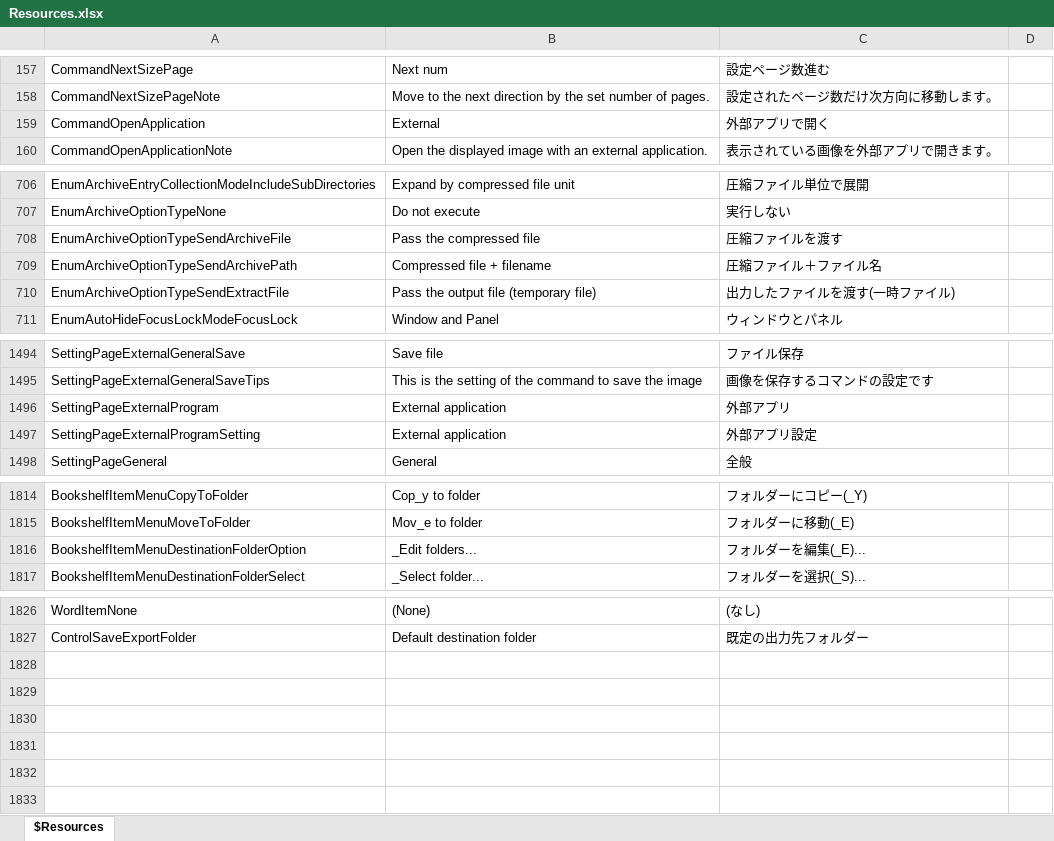
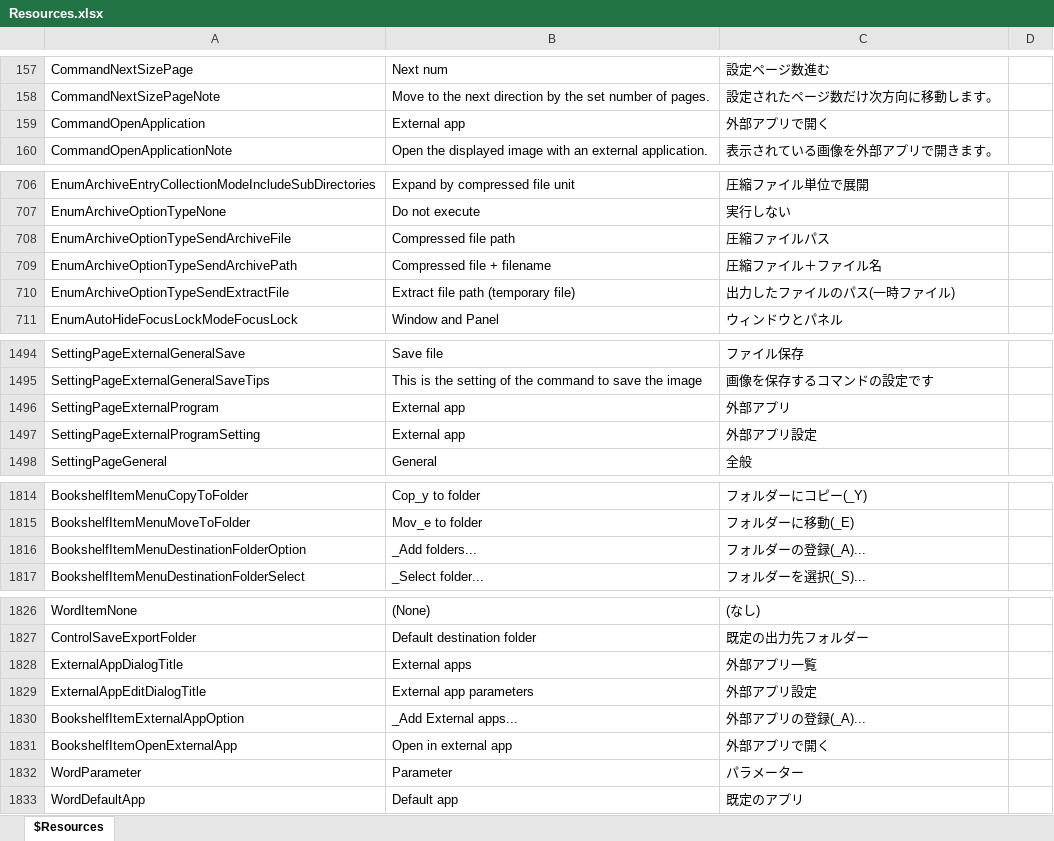
Before and after one commit to karma-sun/neeview, an Excel workbook: Language/Resources.xlsx, sheet $Resources, drawn as a sheet; only a part is shown, gaps mark what is left out; values as stored, in another font and other column widths than the file's, no borders; the diff covers the shown part only; the diff names each change by its address in the sheet, - before the commit and + after, or states it on an @@ line.

Commit message:
本棚のコンテキストメニューに「外部アプリで開く」を追加。 外部アプリパラメータの区切り文字指定を削除

```diff
--- a/Language/Resources.xlsx (sheet $Resources)
+++ b/Language/Resources.xlsx (sheet $Resources)
-B159: External
+B159: External app
-B708: Pass the compressed file
+B708: Compressed file path
-C708: 圧縮ファイルを渡す
+C708: 圧縮ファイルパス
-B710: Pass the output file (temporary file)
+B710: Extract file path (temporary file)
-C710: 出力したファイルを渡す(一時ファイル)
+C710: 出力したファイルのパス(一時ファイル)
-B1496:B1497: External application
+B1496:B1497: External app
-B1816: _Edit folders...
+B1816: _Add folders...
-C1816: フォルダーを編集(_E)...
+C1816: フォルダーの登録(_A)...
+row 1828: ExternalAppDialogTitle | External apps | 外部アプリ一覧
+row 1829: ExternalAppEditDialogTitle | External app parameters | 外部アプリ設定
+row 1830: BookshelfItemExternalAppOption | _Add External apps... | 外部アプリの登録(_A)...
+row 1831: BookshelfItemOpenExternalApp | Open in external app | 外部アプリで開く
+row 1832: WordParameter | Parameter | パラメーター
+row 1833: WordDefaultApp | Default app | 既定のアプリ
```
Also changed, not shown: 3 edited cells elsewhere in this sheet, 21 other files.
